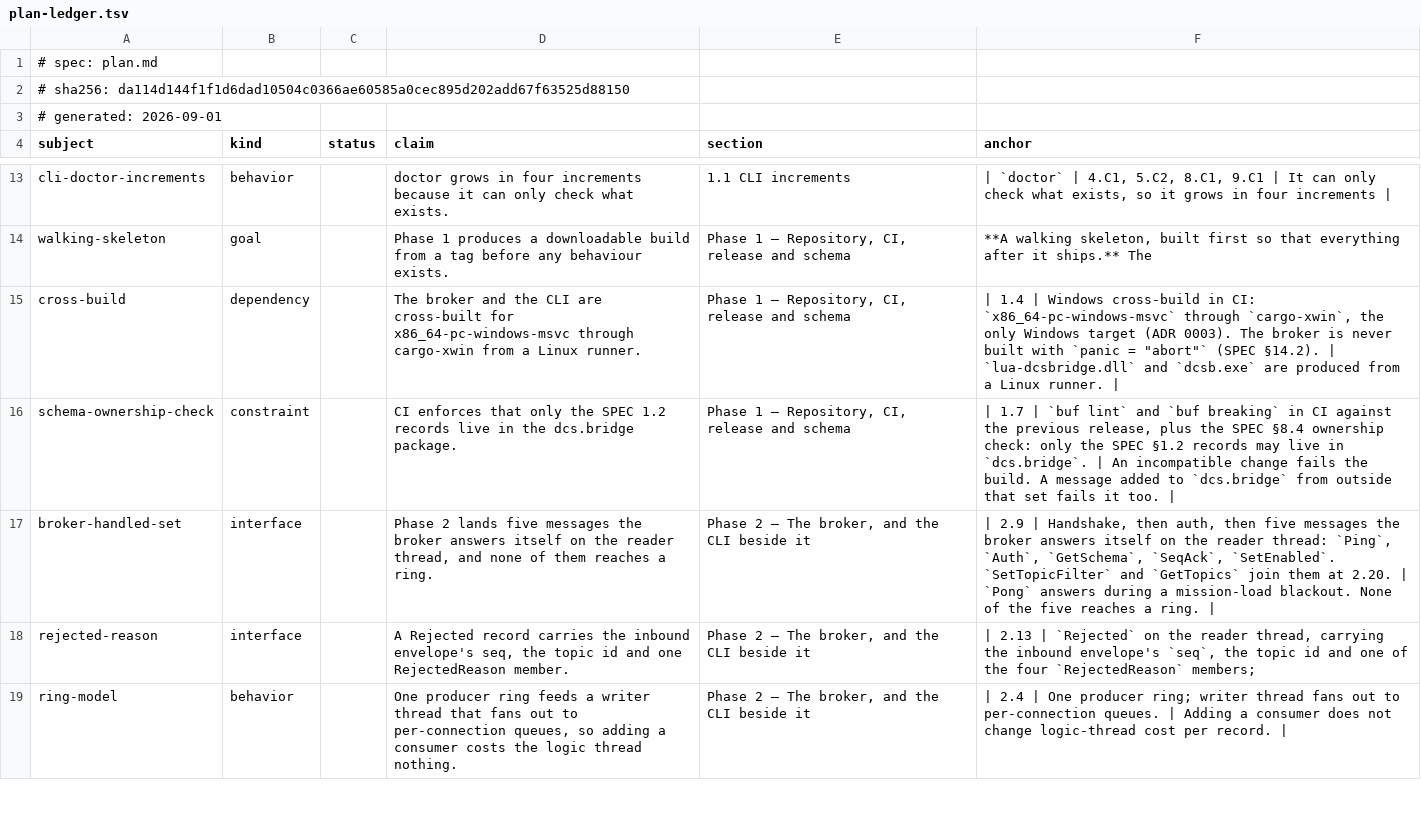
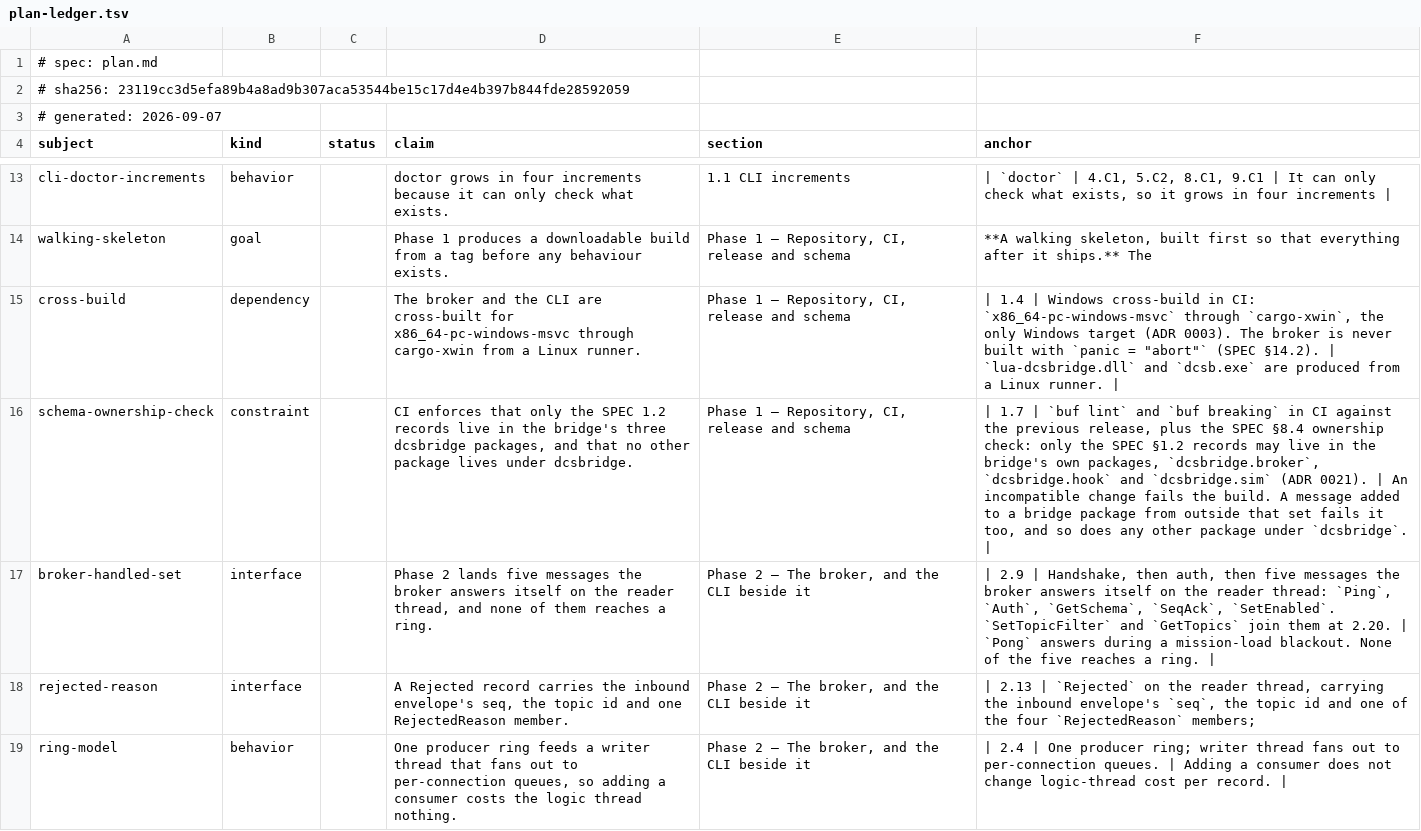
Before and after one commit to tritiumgg/dcs-bridge, a TSV file: docs/plan/plan-ledger.tsv, drawn as a sheet; only a part is shown, gaps mark what is left out; the diff names each change by its address in the sheet, - before the commit and + after, or states it on an @@ line.

Commit message:
docs: ADR 0021, a package names the component that produces its records
Records the five dcsbridge packages, where each of the bridge's own
records goes and why, and answers the specification's argument for one
built-in package. The plan and the contributor document name the new
packages, and the plan's ledger row for the ownership check anchors on
the rewritten line.

```diff
--- a/docs/plan/plan-ledger.tsv
+++ b/docs/plan/plan-ledger.tsv
-A2 (subject): # sha256: da114d144f1f1d6dad10504c0366ae60585a0cec895d202add67f63525d88150
+A2 (subject): # sha256: 23119cc3d5efa89b4a8ad9b307aca53544be15c17d4e4b397b844fde28592059
-A3 (subject): # generated: 2026-09-01
+A3 (subject): # generated: 2026-09-07
-D16 (claim): …in the dcs.bridge package.
+D16 (claim): …in the bridge's three dcsbridge packages, and that no other package lives under dcsbridge.
-F16 (anchor): …live in `dcs.bridge`. | An incompatible change fails the build. A message added to `dcs.bridge` from outside that set fails it too. |
+F16 (anchor): …live in the bridge's own packages, `dcsbridge.broker`, `dcsbridge.hook` and `dcsbridge.sim` (ADR 0021). | An incompatible change fails the build. A message added to a bridge package from outside that set fails it too, and so does any other package under `dcsbridge`. |
```
Also changed, not shown: docs/plan/plan-glossary.tsv, 3 other files.
